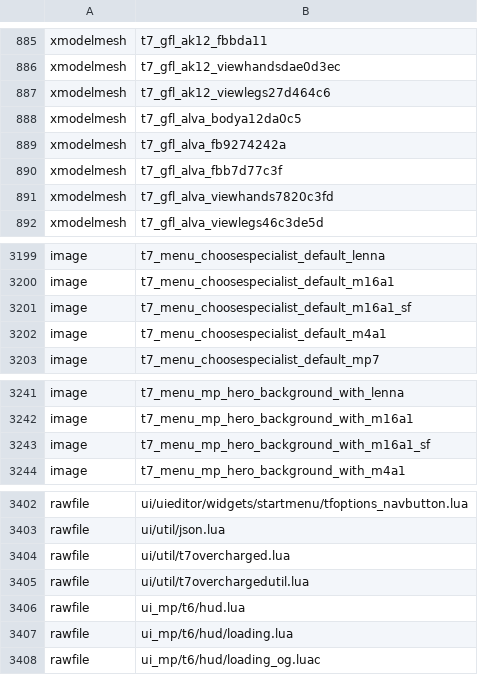
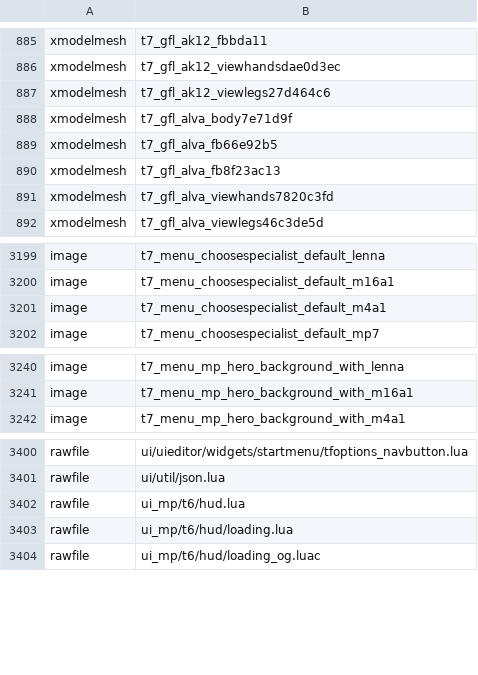
Before and after one commit to Loyalists/gflt7, a CSV file: mods/gfl/zone_source/all/assetlist/core_mod.csv, drawn as a sheet; only a part is shown, gaps mark what is left out.

```diff
--- a/mods/gfl/zone_source/all/assetlist/core_mod.csv
+++ b/mods/gfl/zone_source/all/assetlist/core_mod.csv
@@ -887,5 +887,5 @@ xmodelmesh,t7_gfl_ak12_viewhandsdae0d3ec
 xmodelmesh,t7_gfl_ak12_viewlegs27d464c6
-xmodelmesh,t7_gfl_alva_bodya12da0c5
-xmodelmesh,t7_gfl_alva_fb9274242a
-xmodelmesh,t7_gfl_alva_fbb7d77c3f
+xmodelmesh,t7_gfl_alva_body7e71d9f
+xmodelmesh,t7_gfl_alva_fb66e92b5
+xmodelmesh,t7_gfl_alva_fb8f23ac13
 xmodelmesh,t7_gfl_alva_viewhands7820c3fd
@@ -3200,3 +3200,2 @@ image,t7_menu_choosespecialist_default_lenna
 image,t7_menu_choosespecialist_default_m16a1
-image,t7_menu_choosespecialist_default_m16a1_sf
 image,t7_menu_choosespecialist_default_m4a1
@@ -3242,3 +3241,2 @@ image,t7_menu_mp_hero_background_with_lenna
 image,t7_menu_mp_hero_background_with_m16a1
-image,t7_menu_mp_hero_background_with_m16a1_sf
 image,t7_menu_mp_hero_background_with_m4a1
@@ -3403,4 +3401,2 @@ rawfile,ui/uieditor/widgets/startmenu/tfoptions_navbutton.lua
 rawfile,ui/util/json.lua
-rawfile,ui/util/t7overcharged.lua
-rawfile,ui/util/t7overchargedutil.lua
 rawfile,ui_mp/t6/hud.lua
```
Also changed, not shown: mods/gfl/zone_source/all/assetlist/zm_mod.csv, 7 other files.
